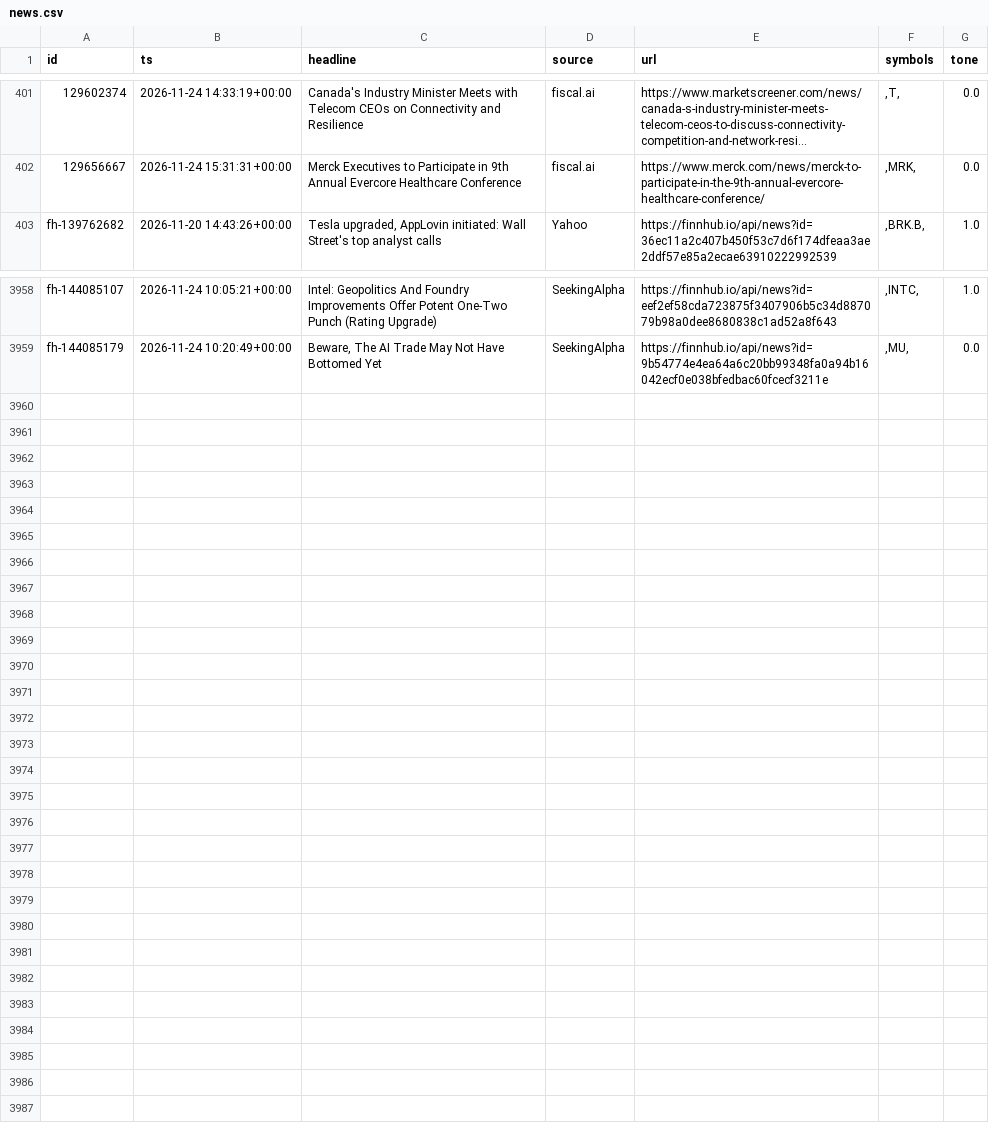
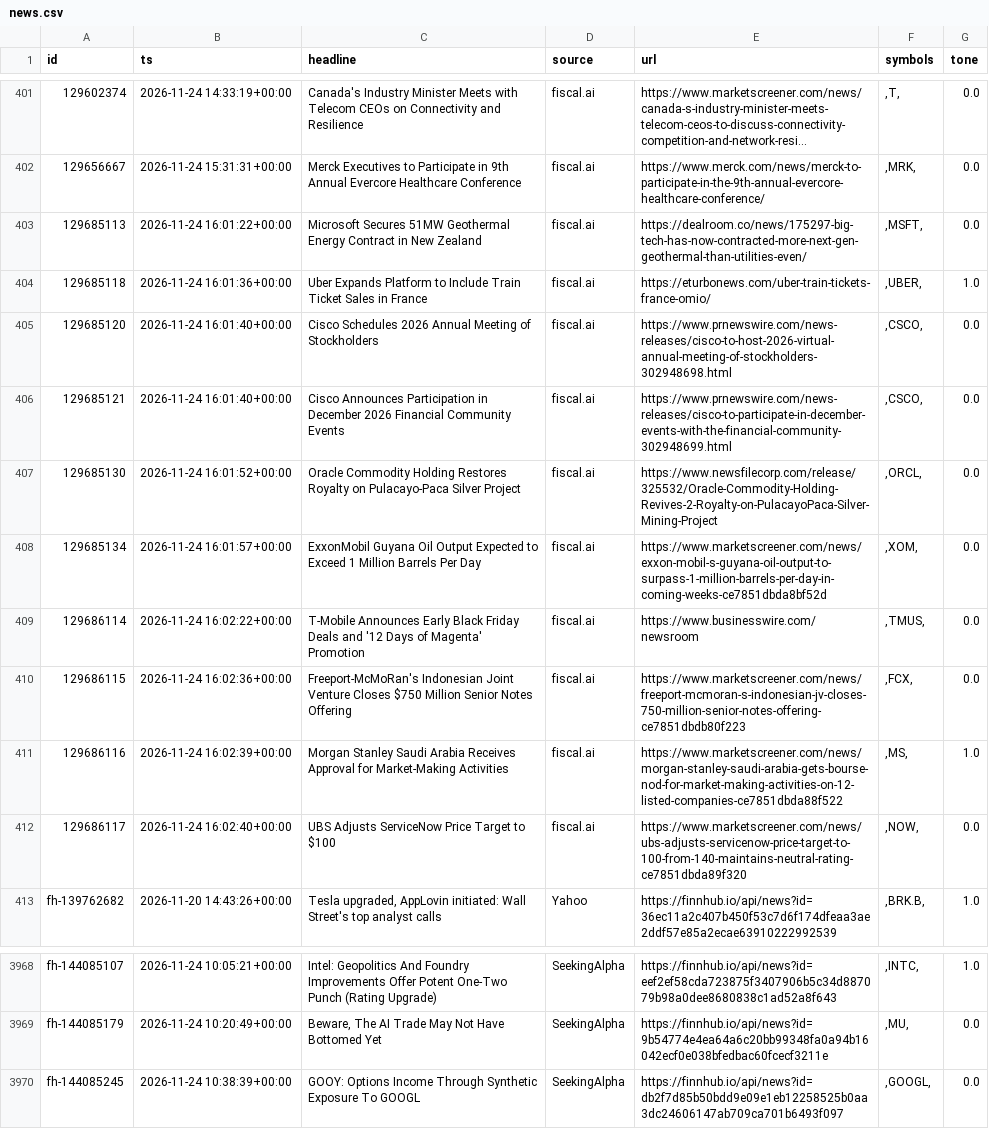
Before and after one commit to rlagustn92/retail-sentiment, a CSV file: news.csv, drawn as a sheet; only a part is shown, gaps mark what is left out; long unchanged cells end in …; the diff names each change by its address in the sheet, - before the commit and + after, or states it on an @@ line.

Commit message:
data 2026-11-24T16:07Z us

```diff
--- a/news.csv
+++ b/news.csv
+row 403: 129685113 | 2026-11-24 16:01:22+00:00 | Microsoft Secures 51MW Geothermal Energy Contract in New Zealand | fiscal.ai | https://dealroom.co/news/175297-big-tech-has-now-contracted-more-next-gen-geothermal-than-utilities-even/ | ,MSFT, | 0.0
+row 404: 129685118 | 2026-11-24 16:01:36+00:00 | Uber Expands Platform to Include Train Ticket Sales in France | fiscal.ai | https://eturbonews.com/uber-train-tickets-france-omio/ | ,UBER, | 1.0
+row 405: 129685120 | 2026-11-24 16:01:40+00:00 | Cisco Schedules 2026 Annual Meeting of Stockholders | fiscal.ai | https://www.prnewswire.com/news-releases/cisco-to-host-2026-virtual-annual-meeting-of-stockholders-302948698.html | ,CSCO, | 0.0
+row 406: 129685121 | 2026-11-24 16:01:40+00:00 | Cisco Announces Participation in December 2026 Financial Community Events | fiscal.ai | https://www.prnewswire.com/news-releases/cisco-to-participate-in-december-events-with-the-financial-community-302948699.html | ,CSCO, | 0.0
+row 407: 129685130 | 2026-11-24 16:01:52+00:00 | Oracle Commodity Holding Restores Royalty on Pulacayo-Paca Silver Project | fiscal.ai | https://www.newsfilecorp.com/release/325532/Oracle-Commodity-Holding-Revives-2-Royalty-on-PulacayoPaca-Silver-Mining-Project | ,ORCL, | 0.0
+row 408: 129685134 | 2026-11-24 16:01:57+00:00 | ExxonMobil Guyana Oil Output Expected to Exceed 1 Million Barrels Per Day | fiscal.ai | https://www.marketscreener.com/news/exxon-mobil-s-guyana-oil-output-to-surpass-1-million-barrels-per-day-in-coming-weeks-ce7851dbda8bf52d | ,XOM, | 0.0
+row 409: 129686114 | 2026-11-24 16:02:22+00:00 | T-Mobile Announces Early Black Friday Deals and '12 Days of Magenta' Promotion | fiscal.ai | https://www.businesswire.com/newsroom | ,TMUS, | 0.0
+row 410: 129686115 | 2026-11-24 16:02:36+00:00 | Freeport-McMoRan's Indonesian Joint Venture Closes $750 Million Senior Notes Offering | fiscal.ai | https://www.marketscreener.com/news/freeport-mcmoran-s-indonesian-jv-closes-750-million-senior-notes-offering-ce7851dbdb80f223 | ,FCX, | 0.0
+row 411: 129686116 | 2026-11-24 16:02:39+00:00 | Morgan Stanley Saudi Arabia Receives Approval for Market-Making Activities | fiscal.ai | https://www.marketscreener.com/news/morgan-stanley-saudi-arabia-gets-bourse-nod-for-market-making-activities-on-12-listed-companies-ce7851dbda88f522 | ,MS, | 1.0
+row 412: 129686117 | 2026-11-24 16:02:40+00:00 | UBS Adjusts ServiceNow Price Target to $100 | fiscal.ai | https://www.marketscreener.com/news/ubs-adjusts-servicenow-price-target-to-100-from-140-maintains-neutral-rating-ce7851dbda89f320 | ,NOW, | 0.0
+row 3970: fh-144085245 | 2026-11-24 10:38:39+00:00 | GOOY: Options Income Through Synthetic Exposure To GOOGL | SeekingAlpha | https://finnhub.io/api/news?id=db2f7d85b50bdd9e09e1eb12258525b0aa3dc24606147ab709ca701b6493f097 | ,GOOGL, | 0.0
```
Also changed, not shown: runs.csv, score.csv, 2 other files.
